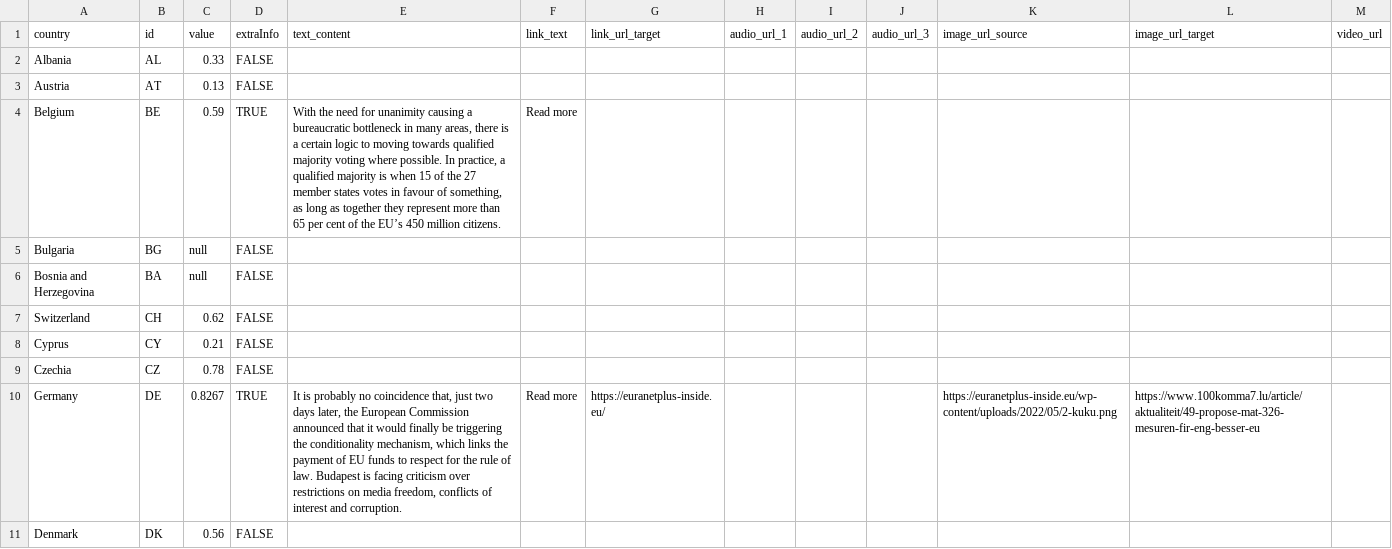
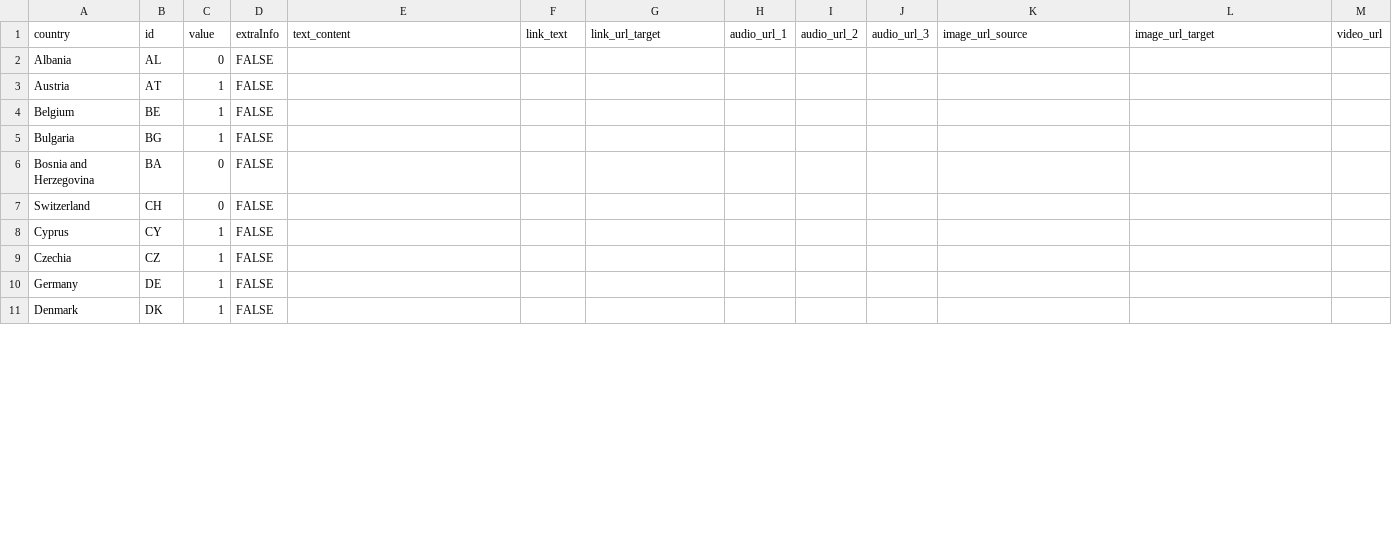
Before and after one commit to EuranetPlus/map-european-countries, a CSV file: static/data/thematic/data.csv, drawn as a sheet; only a part is shown; the diff covers the shown part only.

Commit message:
Update data.csv

```diff
--- a/static/data/thematic/data.csv
+++ b/static/data/thematic/data.csv
@@ -1,11 +1,11 @@
 country,id,value,extraInfo,text_content,link_text,link_url_target,audio_url_1,audio_url_2,audio_url_3,image_url_source,image_url_target,video_url
-Albania,AL,0.33,FALSE,,,,,,,,,
-Austria,AT,0.13,FALSE,,,,,,,,,
-Belgium,BE,0.59,TRUE,"With the need for unanimity causing a bureaucratic bottleneck in many areas, there is a certain logic to moving towards qualified majority voting where possible. In practice, a qualified majority is when 15 of the 27 member states votes in favour of something, as long as together they represent more than 65 per cent of the EU’s 450 million citizens.",Read more,,,,,,,
-Bulgaria,BG,null,FALSE,,,,,,,,,
-Bosnia and Herzegovina,BA,null,FALSE,,,,,,,,,
-Switzerland,CH,0.62,FALSE,,,,,,,,,
-Cyprus,CY,0.21,FALSE,,,,,,,,,
-Czechia,CZ,0.78,FALSE,,,,,,,,,
-Germany,DE,0.8267,TRUE,"It is probably no coincidence that, just two days later, the European Commission announced that it would finally be triggering the conditionality mechanism, which links the payment of EU funds to respect for the rule of law. Budapest is facing criticism over restrictions on media freedom, conflicts of interest and corruption.",Read more,https://euranetplus-inside.eu/,,,,https://euranetplus-inside.eu/wp-content/uploads/2022/05/2-kuku.png,https://www.100komma7.lu/article/aktualiteit/49-propose-mat-326-mesuren-fir-eng-besser-eu,
-Denmark,DK,0.56,FALSE,,,,,,,,,
+Albania,AL,0,FALSE,,,,,,,,,
+Austria,AT,1,FALSE,,,,,,,,,
+Belgium,BE,1,FALSE,,,,,,,,,
+Bulgaria,BG,1,FALSE,,,,,,,,,
+Bosnia and Herzegovina,BA,0,FALSE,,,,,,,,,
+Switzerland,CH,0,FALSE,,,,,,,,,
+Cyprus,CY,1,FALSE,,,,,,,,,
+Czechia,CZ,1,FALSE,,,,,,,,,
+Germany,DE,1,FALSE,,,,,,,,,
+Denmark,DK,1,FALSE,,,,,,,,,
```
Also changed, not shown: 65 edited cells elsewhere in this file.
